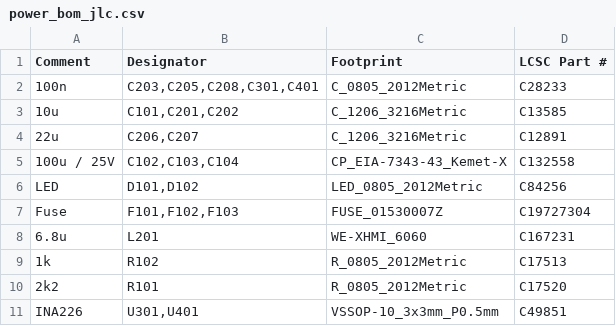
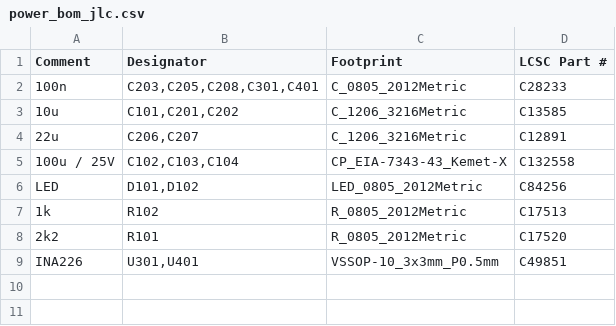
Before and after one commit to OE5XRX/RemoteStation, a CSV file: pcb/power/JLCPCB/power_bom_jlc.csv, drawn as a sheet.

```diff
--- a/pcb/power/JLCPCB/power_bom_jlc.csv
+++ b/pcb/power/JLCPCB/power_bom_jlc.csv
@@ -6,4 +6,2 @@
 "LED","D101,D102","LED_0805_2012Metric","C84256"
-"Fuse","F101,F102,F103","FUSE_01530007Z","C19727304"
-"6.8u","L201","WE-XHMI_6060","C167231"
 "1k","R102","R_0805_2012Metric","C17513"
```
Also changed, not shown: pcb/power/JLCPCB/power_cpl_jlc.csv, pcb/power/power-bom.csv, 36 other files.
